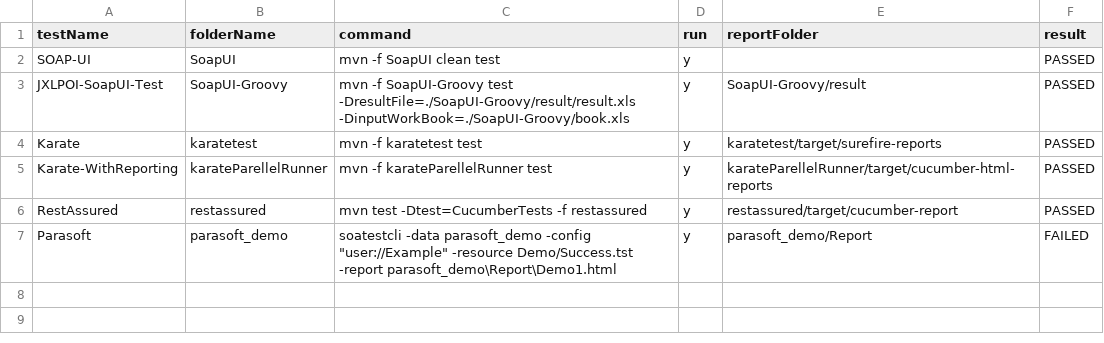
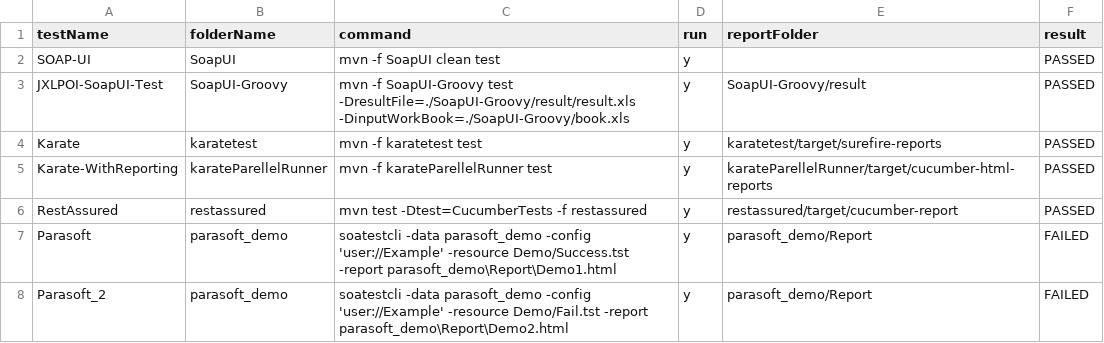
Before and after one commit to abhishekchh/dump_files, a CSV file: runResult.csv, drawn as a sheet.

Commit message:
checking in run result from jenkins-Automation-TestRunner-40

```diff
--- a/runResult.csv
+++ b/runResult.csv
@@ -6,2 +6,3 @@ Karate-WithReporting, karateParellelRunner, mvn -f karateParellelRunner test, y,
 RestAssured, restassured, mvn test -Dtest=CucumberTests -f restassured, y, restassured/target/cucumber-report, PASSED
-Parasoft, parasoft_demo, soatestcli -data parasoft_demo -config "user://Example" -resource Demo/Success.tst -report parasoft_demo\Report\Demo1.html, y, parasoft_demo/Report, FAILED
+Parasoft, parasoft_demo, soatestcli -data parasoft_demo -config 'user://Example' -resource Demo/Success.tst -report parasoft_demo\Report\Demo1.html, y, parasoft_demo/Report, FAILED
+Parasoft_2, parasoft_demo, soatestcli -data parasoft_demo -config 'user://Example' -resource Demo/Fail.tst -report parasoft_demo\Report\Demo2.html, y, parasoft_demo/Report, FAILED
```
Also changed, not shown: 35 other files.
